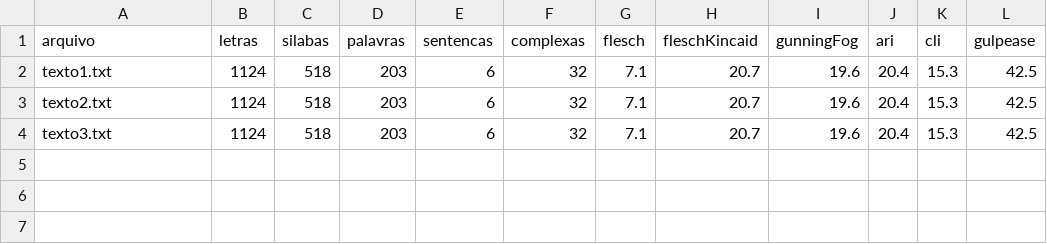
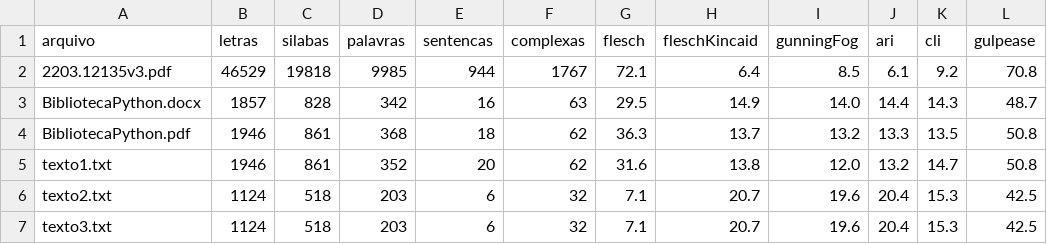
Before and after one commit to marcopolomoreno/alt-python, a CSV file: resultados/resultados.csv, drawn as a sheet.

Commit message:
lê arquivos pdf e word

```diff
--- a/resultados/resultados.csv
+++ b/resultados/resultados.csv
@@ -1,3 +1,6 @@
 arquivo,letras,silabas,palavras,sentencas,complexas,flesch,fleschKincaid,gunningFog,ari,cli,gulpease
-texto1.txt,1124,518,203,6,32,7.1,20.7,19.6,20.4,15.3,42.5
+2203.12135v3.pdf,46529,19818,9985,944,1767,72.1,6.4,8.5,6.1,9.2,70.8
+BibliotecaPython.docx,1857,828,342,16,63,29.5,14.9,14.0,14.4,14.3,48.7
+BibliotecaPython.pdf,1946,861,368,18,62,36.3,13.7,13.2,13.3,13.5,50.8
+texto1.txt,1946,861,352,20,62,31.6,13.8,12.0,13.2,14.7,50.8
 texto2.txt,1124,518,203,6,32,7.1,20.7,19.6,20.4,15.3,42.5
```
Also changed, not shown: 10 other files.
